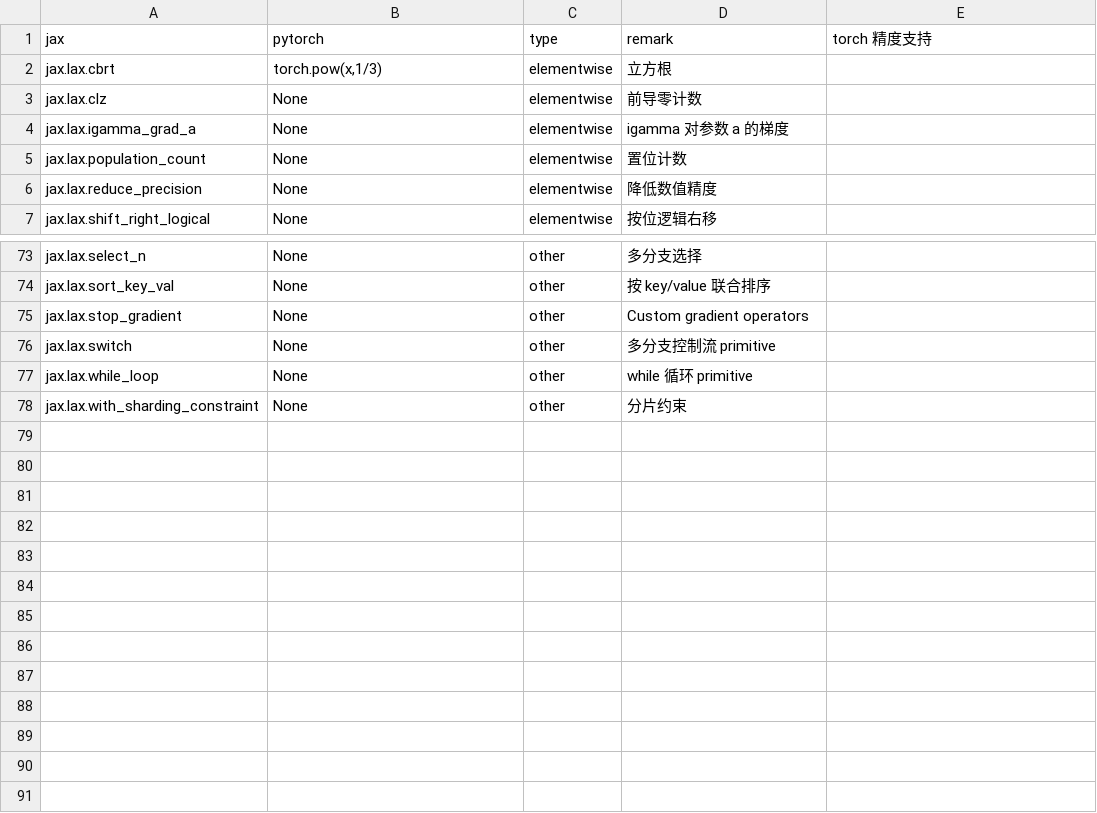
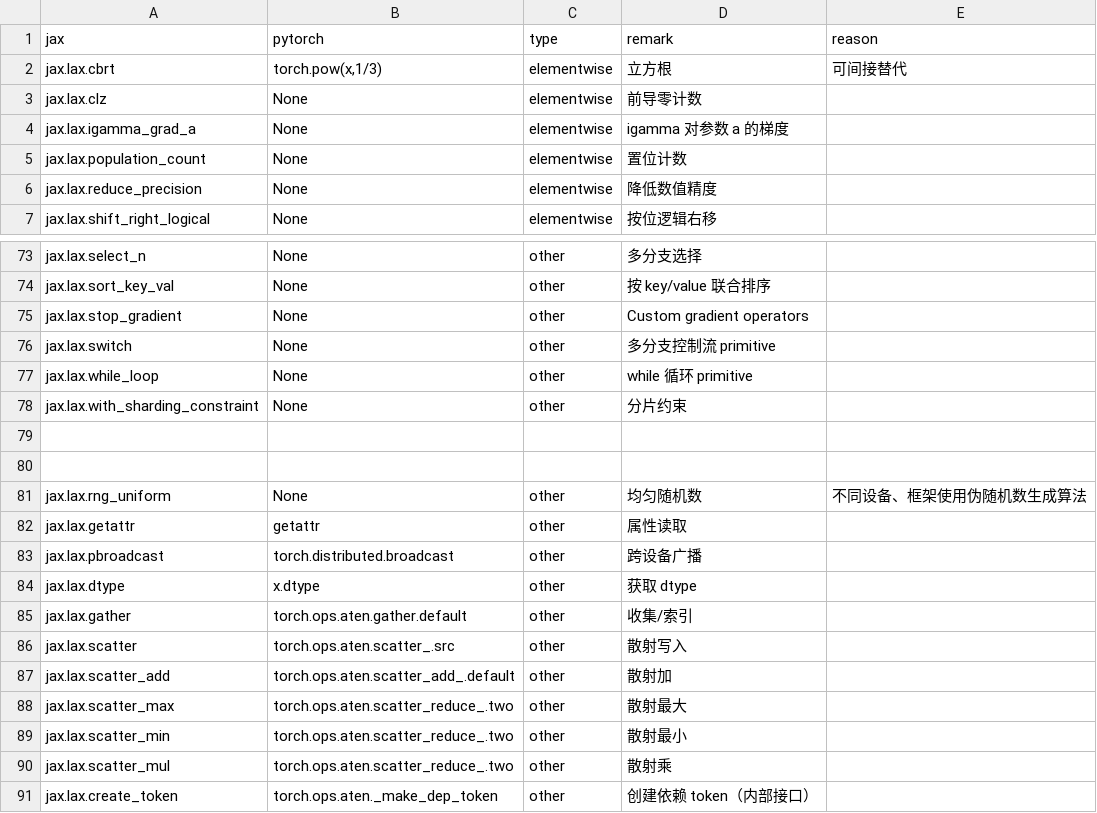
Before and after one commit to lingebeng/FUEL-JAX, a CSV file: dataset/jax2torch_todo.csv, drawn as a sheet; only a part is shown, gaps mark what is left out.

Commit message:
[refactor] refactor the dataset

```diff
--- a/dataset/jax2torch_todo.csv
+++ b/dataset/jax2torch_todo.csv
@@ -1,3 +1,3 @@
-jax,pytorch,type,remark,torch 精度支持
-jax.lax.cbrt,"torch.pow(x,1/3)",elementwise,立方根,
+jax,pytorch,type,remark,reason
+jax.lax.cbrt,"torch.pow(x,1/3)",elementwise,立方根,可间接替代
 jax.lax.clz,None,elementwise,前导零计数,
@@ -78 +78,14 @@ jax.lax.while_loop,None,other,while 循环 primitive,
 jax.lax.with_sharding_constraint,None,other,分片约束,
+
+
+jax.lax.rng_uniform,None,other,均匀随机数,不同设备、框架使用伪随机数生成算法
+jax.lax.getattr,getattr,other,属性读取,
+jax.lax.pbroadcast,torch.distributed.broadcast,other,跨设备广播,
+jax.lax.dtype,x.dtype,other,获取 dtype,
+jax.lax.gather,torch.ops.aten.gather.default,other,收集/索引,
+jax.lax.scatter,torch.ops.aten.scatter_.src,other,散射写入,
+jax.lax.scatter_add,torch.ops.aten.scatter_add_.default,other,散射加,
+jax.lax.scatter_max,torch.ops.aten.scatter_reduce_.two,other,散射最大,
+jax.lax.scatter_min,torch.ops.aten.scatter_reduce_.two,other,散射最小,
+jax.lax.scatter_mul,torch.ops.aten.scatter_reduce_.two,other,散射乘,
+jax.lax.create_token,torch.ops.aten._make_dep_token,other,创建依赖 token（内部接口）,
```
Also changed, not shown: dataset/jax2torch_map.csv, 3 other files.
